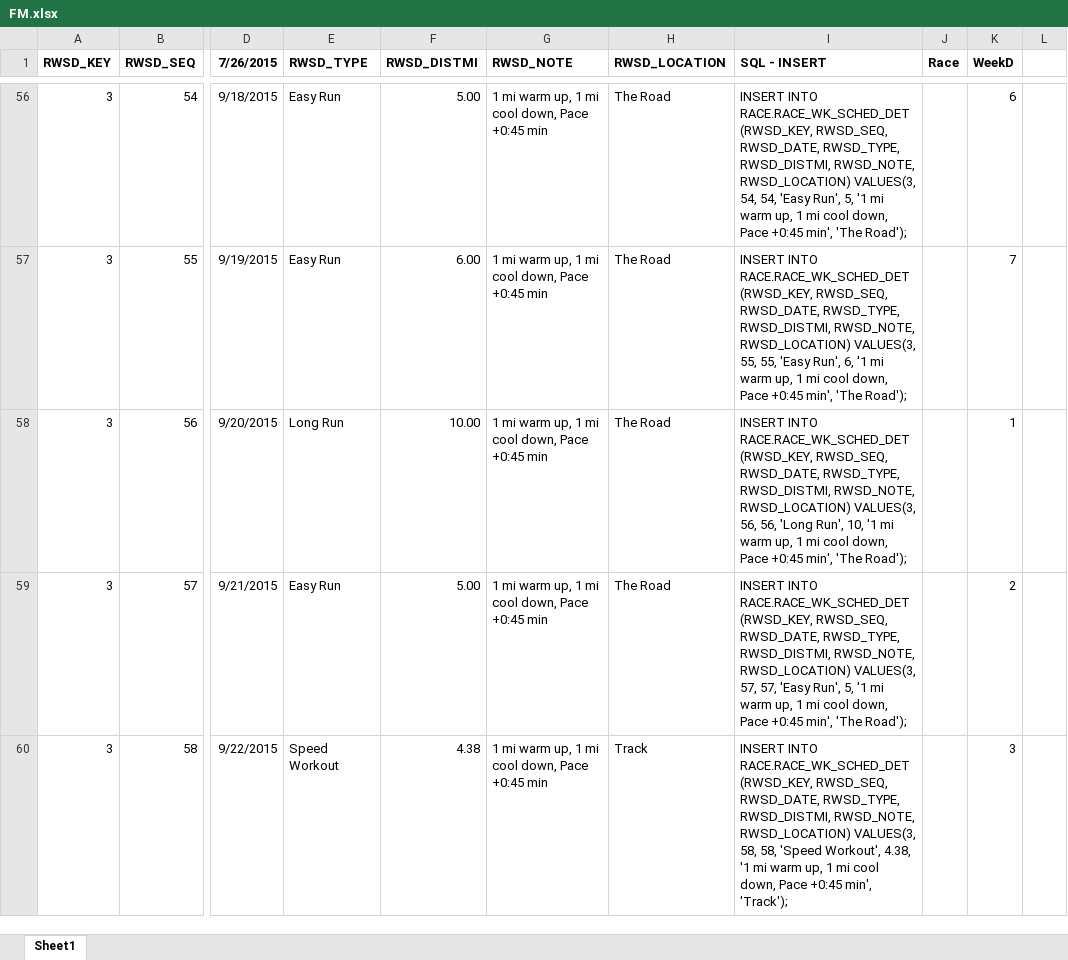
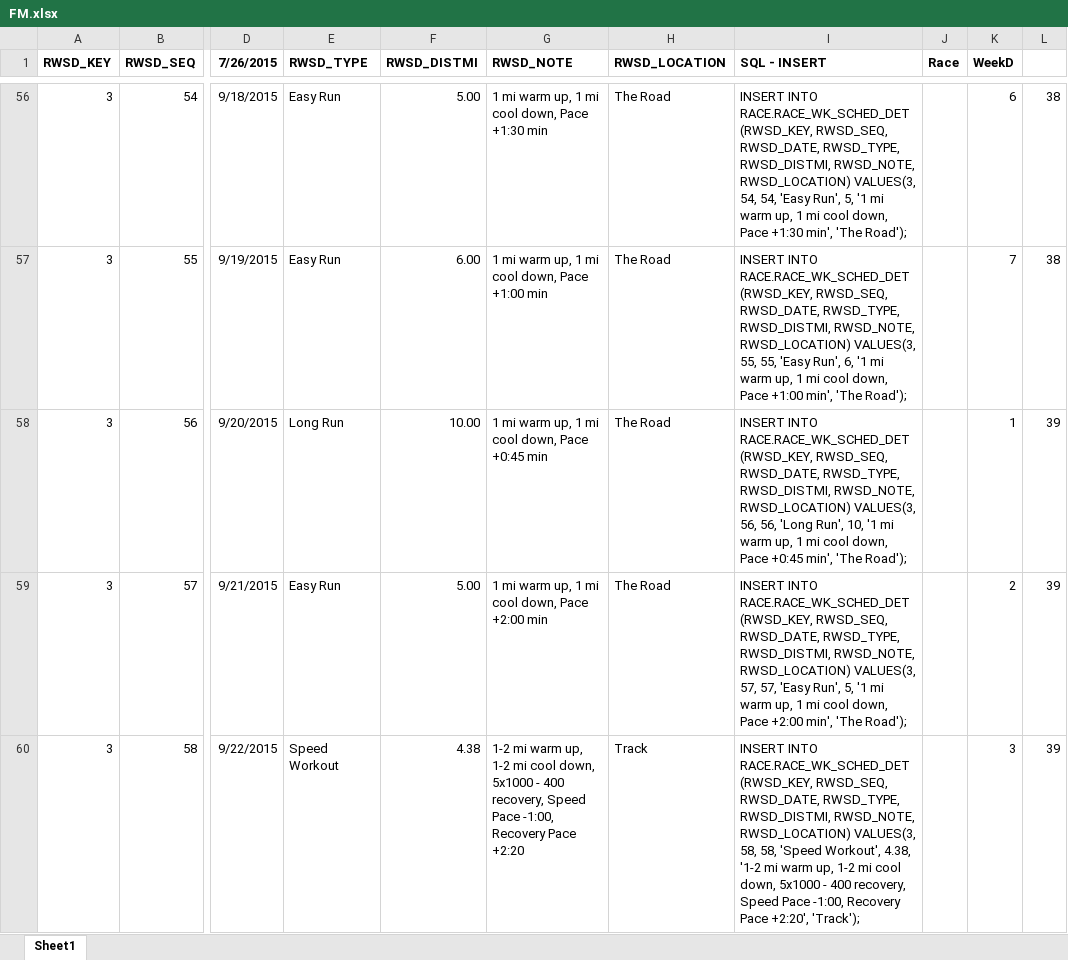
Before and after one commit to alejandronajera/RaceApp, an Excel workbook: FM.xlsx, sheet Sheet1, drawn as a sheet; only a part is shown, gaps mark what is left out; values as stored, in another font and other column widths than the file's, no borders; the diff covers the shown part only; the diff names each change by its address in the sheet, - before the commit and + after, or states it on an @@ line.

```diff
--- a/FM.xlsx (sheet Sheet1)
+++ b/FM.xlsx (sheet Sheet1)
-G56 (RWSD_NOTE): 1 mi warm up, 1 mi cool down, Pace +0:45 min
+G56 (RWSD_NOTE): 1 mi warm up, 1 mi cool down, Pace +1:30 min
-I56 (SQL - INSERT): …down, Pace +0:45 min', 'The…
+I56 (SQL - INSERT): …down, Pace +1:30 min', 'The…
-L56:L57: (empty)
+L56:L57: 38
-G57 (RWSD_NOTE): 1 mi warm up, 1 mi cool down, Pace +0:45 min
+G57 (RWSD_NOTE): 1 mi warm up, 1 mi cool down, Pace +1:00 min
-I57 (SQL - INSERT): …down, Pace +0:45 min', 'The…
+I57 (SQL - INSERT): …down, Pace +1:00 min', 'The…
-L58:L60: (empty)
+L58:L60: 39
-G59 (RWSD_NOTE): 1 mi warm up, 1 mi cool down, Pace +0:45 min
+G59 (RWSD_NOTE): 1 mi warm up, 1 mi cool down, Pace +2:00 min
-I59 (SQL - INSERT): …down, Pace +0:45 min', 'The…
+I59 (SQL - INSERT): …down, Pace +2:00 min', 'The…
-G60 (RWSD_NOTE): 1 mi warm up, 1 mi cool down, Pace +0:45 min
+G60 (RWSD_NOTE): 1-2 mi warm up, 1-2 mi cool down, 5x1000 - 400 recovery, Speed Pace -1:00, Recovery Pace +2:20
-I60 (SQL - INSERT): …Workout', 4.38, '1 mi warm up, 1 mi cool down, Pace +0:45 min', 'Track');
+I60 (SQL - INSERT): …Workout', 4.38, '1-2 mi warm up, 1-2 mi cool down, 5x1000 - 400 recovery, Speed Pace -1:00, Recovery Pace +2:20', 'Track');
```
Also changed, not shown: 272 edited cells and cell formats elsewhere in this sheet, 2 other files.
